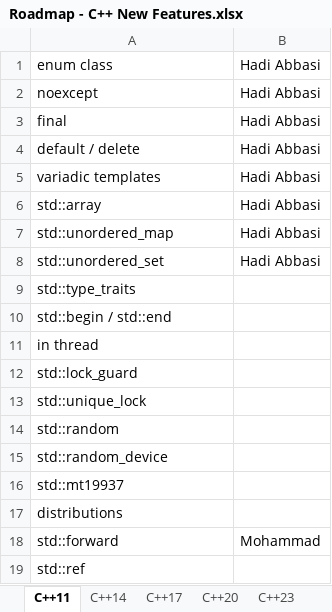
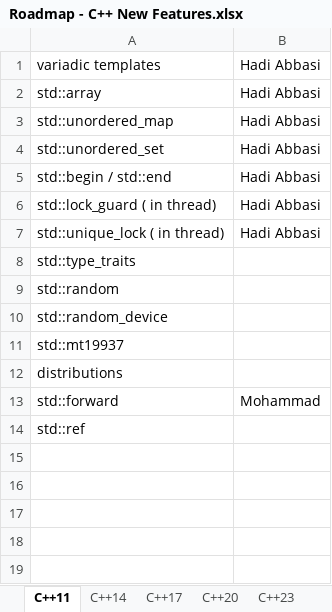
Before and after one commit to HadiAbbasi/Cpp-Modern-Features, an Excel workbook: docs/roadmap/Roadmap - C++ New Features.xlsx, sheet C++11, drawn as a sheet; values as stored, in another font and other column widths than the file's, no borders; removed rows and columns are numbered as before the commit, all else as after; the diff names each change by its address in the sheet, - before the commit and + after, or states it on an @@ line.

```diff
--- a/docs/roadmap/Roadmap - C++ New Features.xlsx (sheet C++11)
+++ b/docs/roadmap/Roadmap - C++ New Features.xlsx (sheet C++11)
-row 1: enum class | Hadi Abbasi
-row 2: noexcept | Hadi Abbasi
-row 3: final | Hadi Abbasi
-row 4: default / delete | Hadi Abbasi
+row 5: std::begin / std::end | Hadi Abbasi
+row 6: std::lock_guard ( in thread) | Hadi Abbasi
+row 7: std::unique_lock ( in thread) | Hadi Abbasi
-row 10: std::begin / std::end
-row 11: in thread
-row 12: std::lock_guard
-row 13: std::unique_lock
```
Also changed, not shown: 12 other files.
